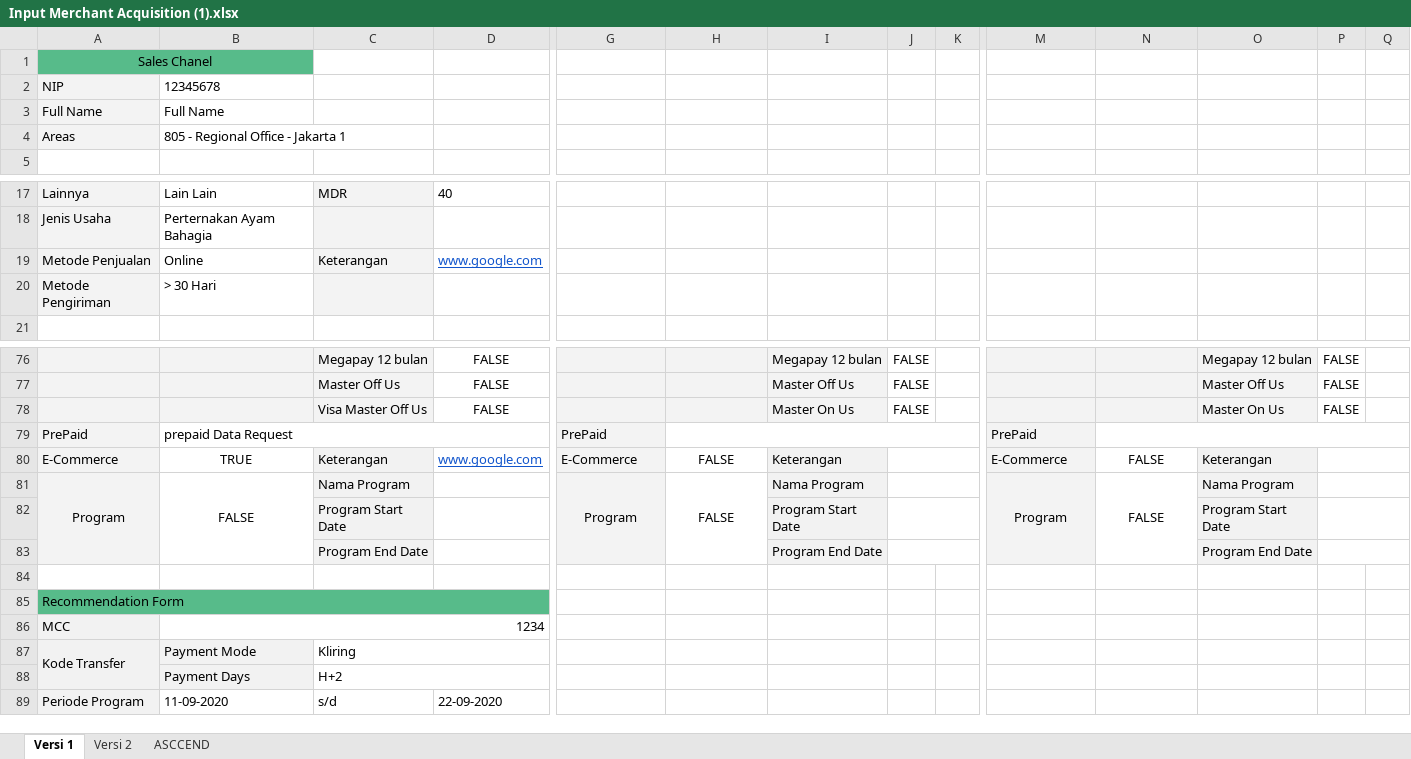
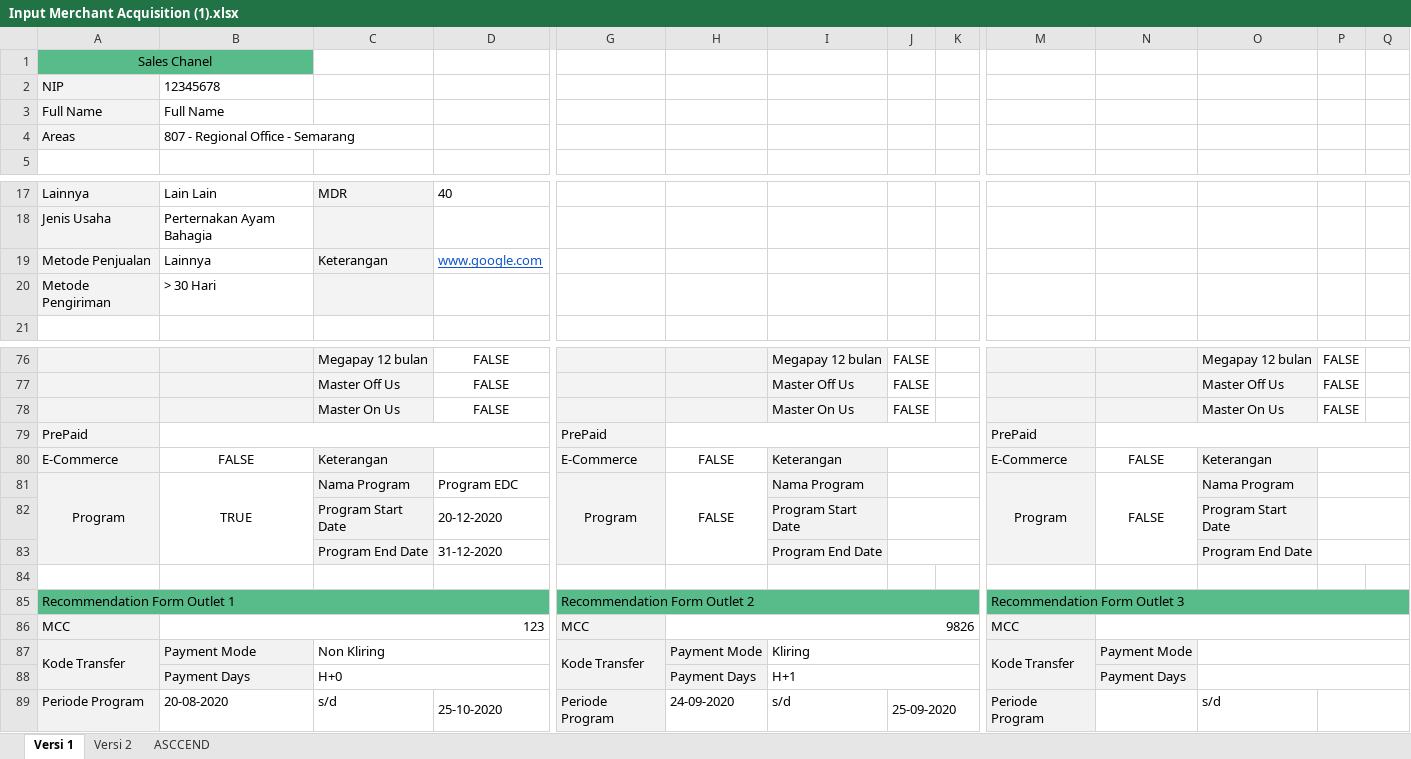
Before and after one commit to rakahadhyana/MerchantAcquisition, an Excel workbook: attachments/Input Merchant Acquisition (1).xlsx, sheet Versi 1, drawn as a sheet; only a part is shown, gaps mark what is left out; values as stored, in another font and other column widths than the file's, no borders; removed rows and columns are numbered as before the commit, all else as after; rows hold the shown columns only; the diff covers the shown part only; the diff names each change by its address in the sheet, - before the commit and + after, or states it on an @@ line.

```diff
--- a/attachments/Input Merchant Acquisition (1).xlsx (sheet Versi 1)
+++ b/attachments/Input Merchant Acquisition (1).xlsx (sheet Versi 1)
-B4: 805 - Regional Office - Jakarta 1
+B4: 807 - Regional Office - Semarang
-B19: Online
+B19: Lainnya
-C78: Visa Master Off Us
+C78: Master On Us
-B79: prepaid Data Request
+B79: (empty)
-B80: TRUE
+B80: FALSE
-D80: www.google.com
+D80: (empty)
-B81: FALSE
+B81: TRUE
-D81: (empty)
+D81: Program EDC
-D82: (empty)
+D82: 20-12-2020
-D83: (empty)
+D83: 31-12-2020
-row 85: Recommendation Form
-row 86: MCC | 1234
+row 85: Recommendation Form Outlet 1 |  |  |  | Recommendation Form Outlet 2 |  |  |  |  | Recommendation Form Outlet 3
+row 86: MCC | 123 |  |  | MCC | 9826 |  |  |  | MCC
-C87: Kliring
+C87: Non Kliring
-G87: (empty)
+G87: Kode Transfer
-G87:H87 fill: none
+G87:H87 fill: #F2F2F2
+G87:G88 merged
-H87: (empty)
+H87: Payment Mode
-I87: (empty)
+I87: Kliring
+I87:K87 merged
-M87: (empty)
+M87: Kode Transfer
-M87:N87 fill: none
+M87:N87 fill: #F2F2F2
+M87:M88 merged
-N87: (empty)
+N87: Payment Mode
+O87:Q87 merged
-row 88:  | Payment Days | H+2
-row 89: Periode Program | 11-09-2020 | s/d | 22-09-2020
+row 88:  | Payment Days | H+0 |  |  | Payment Days | H+1 |  |  |  | Payment Days
+row 89: Periode Program | 20-08-2020 | s/d | 25-10-2020 | Periode Program | 24-09-2020 | s/d | 25-09-2020 |  | Periode Program |  | s/d
```
Also changed, not shown: 9 added rows, 9 removed rows, 21 edited cells, cell formats and merged cells elsewhere in this sheet, 10 other files.
